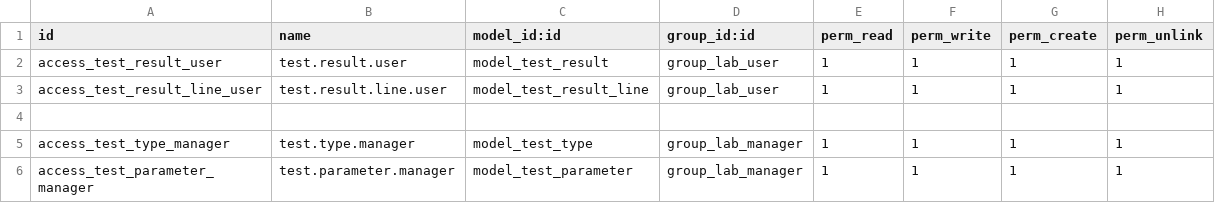
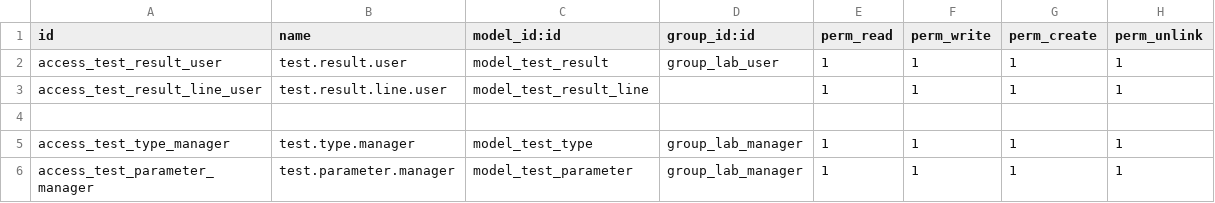
Before and after one commit to Sinanpakkada/rawdah_laboratory_management, a CSV file: security/ir.model.access.csv, drawn as a sheet.

```diff
--- a/security/ir.model.access.csv
+++ b/security/ir.model.access.csv
@@ -2,3 +2,3 @@ id,name,model_id:id,group_id:id,perm_read,perm_write,perm_create,perm_unlink
 access_test_result_user,test.result.user,model_test_result,group_lab_user,1,1,1,1
-access_test_result_line_user,test.result.line.user,model_test_result_line,group_lab_user,1,1,1,1
+access_test_result_line_user,test.result.line.user,model_test_result_line,,1,1,1,1
 
```
Also changed, not shown: 7 other files.
